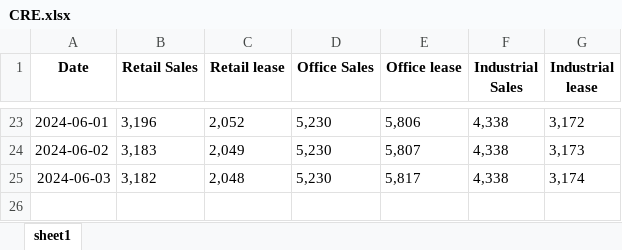
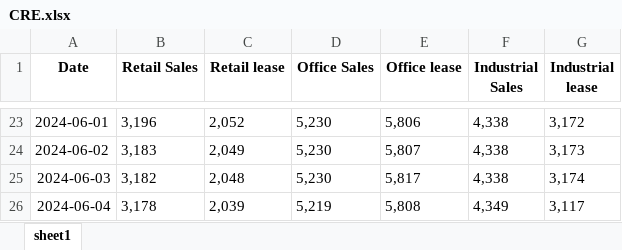
Before and after one commit to HKMAEC1/Runcode, an Excel workbook: CRE.xlsx, sheet sheet1, drawn as a sheet; only a part is shown, gaps mark what is left out; values as stored, in another font and other column widths than the file's, no borders; the diff names each change by its address in the sheet, - before the commit and + after, or states it on an @@ line.

Commit message:
Add files via upload

```diff
--- a/CRE.xlsx (sheet sheet1)
+++ b/CRE.xlsx (sheet sheet1)
+row 26: 2024-06-04 | 3,178 | 2,039 | 5,219 | 5,808 | 4,349 | 3,117
```
